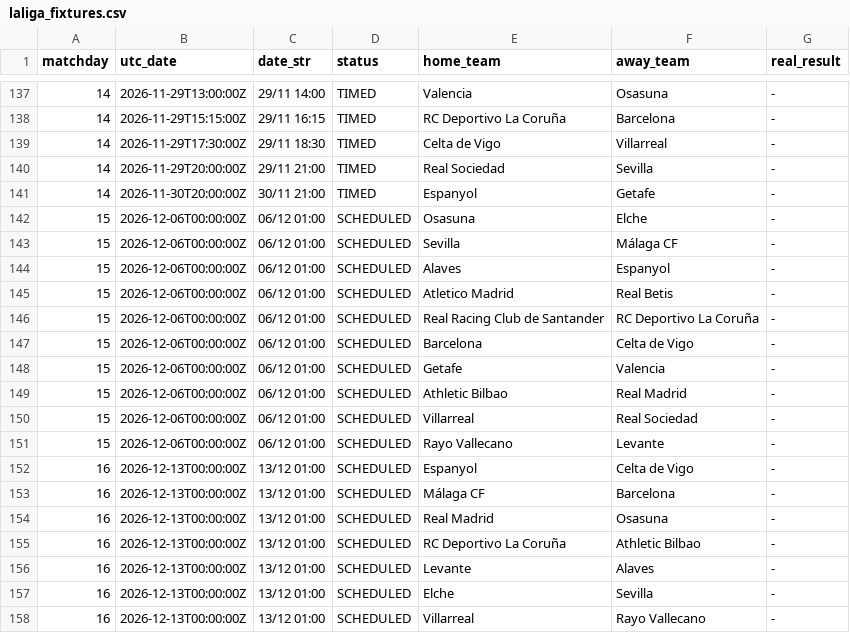
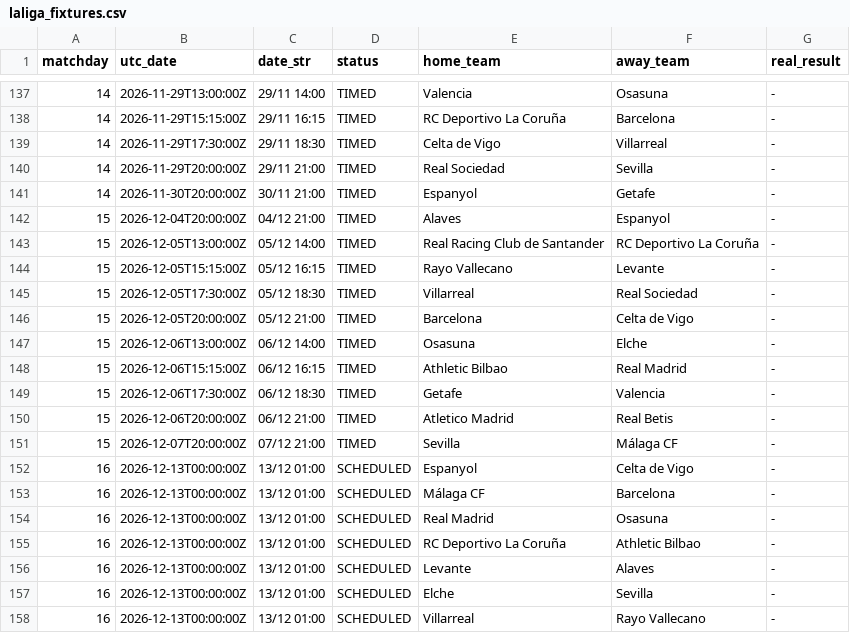
Before and after one commit to YerayPadial/laliga-predictor-ai, a CSV file: data/laliga_fixtures.csv, drawn as a sheet; only a part is shown, gaps mark what is left out.

```diff
--- a/data/laliga_fixtures.csv
+++ b/data/laliga_fixtures.csv
@@ -141,12 +141,12 @@ matchday,utc_date,date_str,status,home_team,away_team,real_result
 14,2026-11-30T20:00:00Z,30/11 21:00,TIMED,Espanyol,Getafe,-
-15,2026-12-06T00:00:00Z,06/12 01:00,SCHEDULED,Osasuna,Elche,-
-15,2026-12-06T00:00:00Z,06/12 01:00,SCHEDULED,Sevilla,Málaga CF,-
-15,2026-12-06T00:00:00Z,06/12 01:00,SCHEDULED,Alaves,Espanyol,-
-15,2026-12-06T00:00:00Z,06/12 01:00,SCHEDULED,Atletico Madrid,Real Betis,-
-15,2026-12-06T00:00:00Z,06/12 01:00,SCHEDULED,Real Racing Club de Santander,RC Deportivo La Coruña,-
-15,2026-12-06T00:00:00Z,06/12 01:00,SCHEDULED,Barcelona,Celta de Vigo,-
-15,2026-12-06T00:00:00Z,06/12 01:00,SCHEDULED,Getafe,Valencia,-
-15,2026-12-06T00:00:00Z,06/12 01:00,SCHEDULED,Athletic Bilbao,Real Madrid,-
-15,2026-12-06T00:00:00Z,06/12 01:00,SCHEDULED,Villarreal,Real Sociedad,-
-15,2026-12-06T00:00:00Z,06/12 01:00,SCHEDULED,Rayo Vallecano,Levante,-
+15,2026-12-04T20:00:00Z,04/12 21:00,TIMED,Alaves,Espanyol,-
+15,2026-12-05T13:00:00Z,05/12 14:00,TIMED,Real Racing Club de Santander,RC Deportivo La Coruña,-
+15,2026-12-05T15:15:00Z,05/12 16:15,TIMED,Rayo Vallecano,Levante,-
+15,2026-12-05T17:30:00Z,05/12 18:30,TIMED,Villarreal,Real Sociedad,-
+15,2026-12-05T20:00:00Z,05/12 21:00,TIMED,Barcelona,Celta de Vigo,-
+15,2026-12-06T13:00:00Z,06/12 14:00,TIMED,Osasuna,Elche,-
+15,2026-12-06T15:15:00Z,06/12 16:15,TIMED,Athletic Bilbao,Real Madrid,-
+15,2026-12-06T17:30:00Z,06/12 18:30,TIMED,Getafe,Valencia,-
+15,2026-12-06T20:00:00Z,06/12 21:00,TIMED,Atletico Madrid,Real Betis,-
+15,2026-12-07T20:00:00Z,07/12 21:00,TIMED,Sevilla,Málaga CF,-
 16,2026-12-13T00:00:00Z,13/12 01:00,SCHEDULED,Espanyol,Celta de Vigo,-
```
